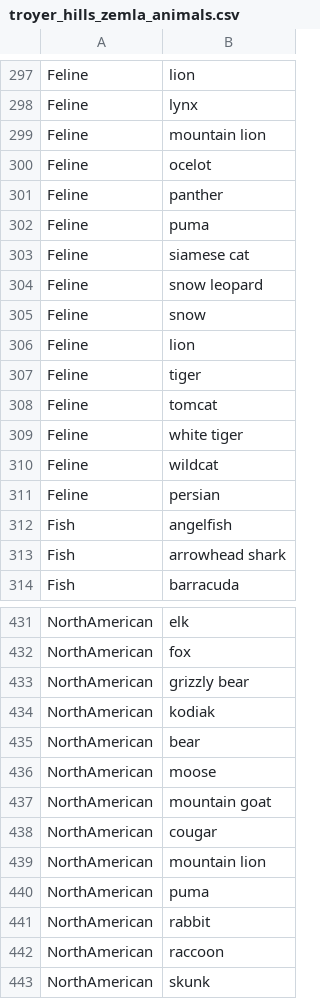
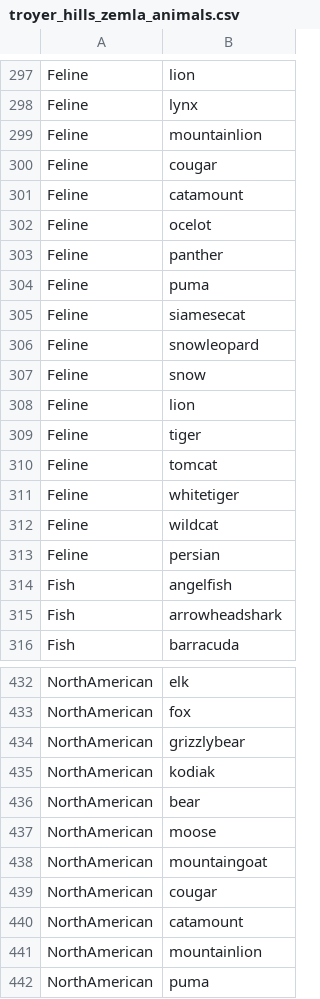
Before and after one commit to AusterweilLab/snafu-gui, a CSV file: schemes/troyer_hills_zemla_animals.csv, drawn as a sheet; only a part is shown, gaps mark what is left out; the shorter side is filled out with more unchanged rows; the diff covers the shown part only.

```diff
--- a/schemes/troyer_hills_zemla_animals.csv
+++ b/schemes/troyer_hills_zemla_animals.csv
@@ -298,3 +298,5 @@ Feline,lion
 Feline,lynx
-Feline,mountain lion
+Feline,mountainlion
+Feline,cougar
+Feline,catamount
 Feline,ocelot
@@ -302,4 +304,4 @@ Feline,panther
 Feline,puma
-Feline,siamese cat
-Feline,snow leopard
+Feline,siamesecat
+Feline,snowleopard
 Feline,snow
@@ -308,3 +310,3 @@ Feline,tiger
 Feline,tomcat
-Feline,white tiger
+Feline,whitetiger
 Feline,wildcat
@@ -312,3 +314,3 @@ Feline,persian
 Fish,angelfish
-Fish,arrowhead shark
+Fish,arrowheadshark
 Fish,barracuda
@@ -432,3 +433,3 @@ NorthAmerican,elk
 NorthAmerican,fox
-NorthAmerican,grizzly bear
+NorthAmerican,grizzlybear
 NorthAmerican,kodiak
@@ -436,5 +437,6 @@ NorthAmerican,bear
 NorthAmerican,moose
-NorthAmerican,mountain goat
+NorthAmerican,mountaingoat
 NorthAmerican,cougar
-NorthAmerican,mountain lion
+NorthAmerican,catamount
+NorthAmerican,mountainlion
 NorthAmerican,puma
```
Also changed, not shown: 1 added row, 2 removed rows and 58 edited cells elsewhere in this file, 8 other files.
